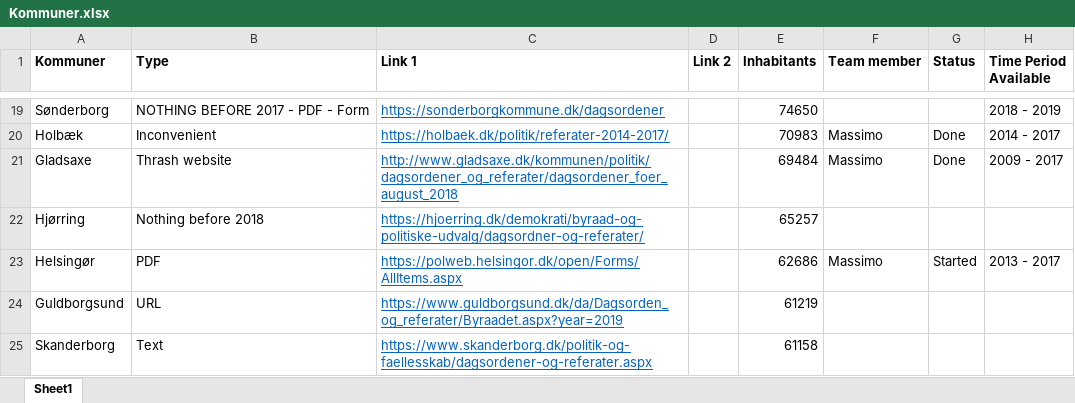
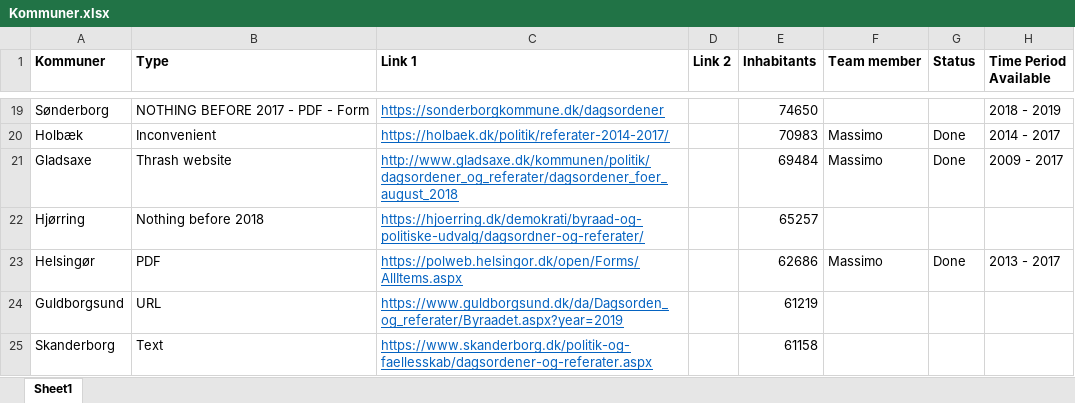
Before and after one commit to Andlino/First_Repository_CROW_FAR, an Excel workbook: Kommuner.xlsx, sheet Sheet1, drawn as a sheet; only a part is shown, gaps mark what is left out; values as stored, in another font and other column widths than the file's, no borders; the diff names each change by its address in the sheet, - before the commit and + after, or states it on an @@ line.

```diff
--- a/Kommuner.xlsx (sheet Sheet1)
+++ b/Kommuner.xlsx (sheet Sheet1)
-G23 (Status): Started
+G23 (Status): Done
```
Also changed, not shown: 1 other file.
